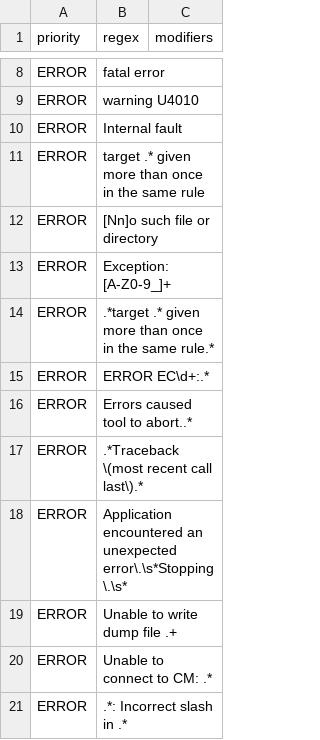
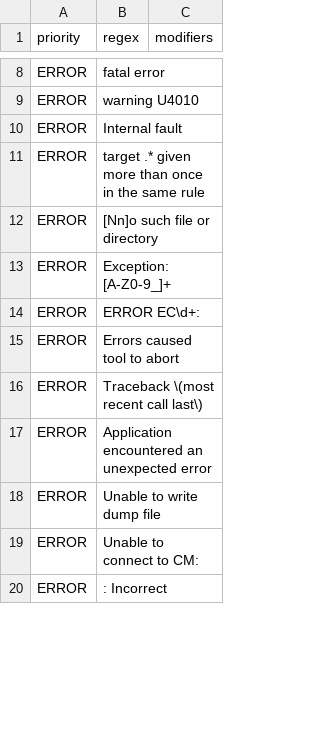
Before and after one commit to RomanSaveljev/raptor, a CSV file: lib/config/logfile_regex.csv, drawn as a sheet; only a part is shown, gaps mark what is left out; the diff covers the shown part only.

Commit message:
updated regex list

```diff
--- a/lib/config/logfile_regex.csv
+++ b/lib/config/logfile_regex.csv
@@ -13,9 +13,8 @@ ERROR,[Nn]o such file or directory,
 ERROR,Exception: [A-Z0-9_]+,
-ERROR,.*target .* given more than once in the same rule.*,
-ERROR,ERROR EC\d+:.*,
-ERROR,Errors caused tool to abort..*,
-ERROR,.*Traceback \(most recent call last\).*,
-ERROR,Application encountered an unexpected error\.\s*Stopping\.\s*,
-ERROR,Unable to write dump file .+,
-ERROR,Unable to connect to CM: .*,
-ERROR,.*: Incorrect slash in .*,
+ERROR,ERROR EC\d+:,
+ERROR,Errors caused tool to abort,
+ERROR,Traceback \(most recent call last\),
+ERROR,Application encountered an unexpected error,
+ERROR,Unable to write dump file,
+ERROR,Unable to connect to CM:,
+ERROR,: Incorrect,
```
Also changed, not shown: 5 added rows, 19 removed rows and 12 edited cells elsewhere in this file, 3 other files.
